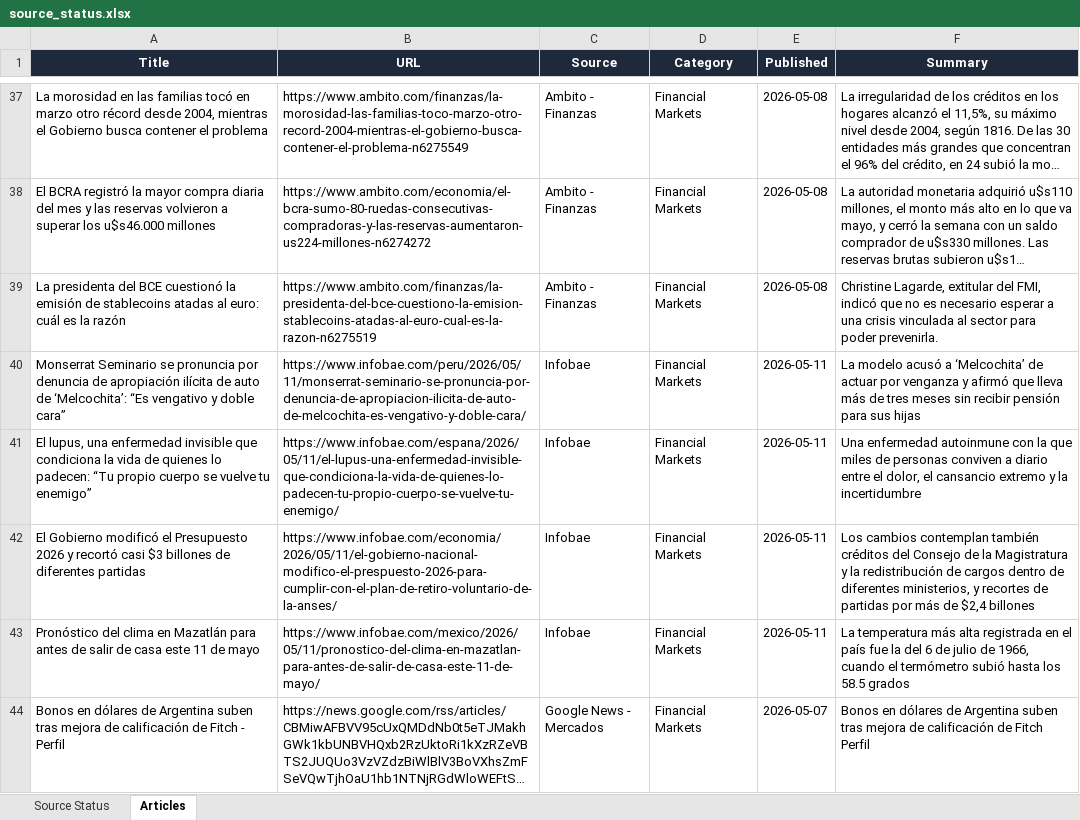
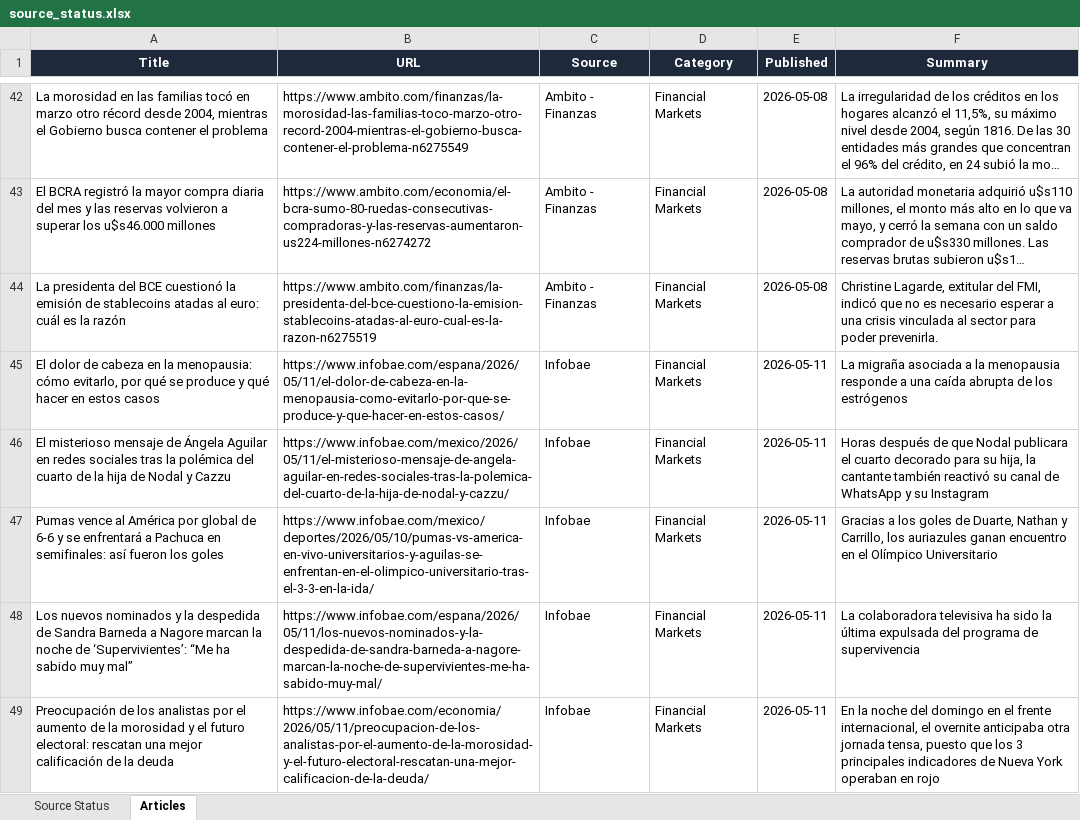
Before and after one commit to yajiewang0930-prog/argentina-newsletter, an Excel workbook: source_status.xlsx, sheet Articles, drawn as a sheet; only a part is shown, gaps mark what is left out; the shorter side is filled out with more unchanged rows; long unchanged cells end in …; values as stored, in another font and other column widths than the file's, no borders; addresses are those after the commit; the diff covers the shown part only; the diff names each change by its address in the sheet, - before the commit and + after, or states it on an @@ line.

```diff
--- a/source_status.xlsx (sheet Articles)
+++ b/source_status.xlsx (sheet Articles)
-A45 (Title): Monserrat Seminario se pronuncia por denuncia de apropiación ilícita de auto de ‘Melcochita’: “Es vengativo y doble cara”
+A45 (Title): El dolor de cabeza en la menopausia: cómo evitarlo, por qué se produce y qué hacer en estos casos
-B45 (URL): https://www.infobae.com/peru/2026/05/11/monserrat-seminario-se-pronuncia-por-denuncia-de-apropiacion-ilicita-de-auto-de-melcochita-es-vengativo-y-doble-cara/
+B45 (URL): https://www.infobae.com/espana/2026/05/11/el-dolor-de-cabeza-en-la-menopausia-como-evitarlo-por-que-se-produce-y-que-hacer-en-estos-casos/
-F45 (Summary): La modelo acusó a ‘Melcochita’ de actuar por venganza y afirmó que lleva más de tres meses sin recibir pensión para sus hijas
+F45 (Summary): La migraña asociada a la menopausia responde a una caída abrupta de los estrógenos
-A46 (Title): El lupus, una enfermedad invisible que condiciona la vida de quienes lo padecen: “Tu propio cuerpo se vuelve tu enemigo”
+A46 (Title): El misterioso mensaje de Ángela Aguilar en redes sociales tras la polémica del cuarto de la hija de Nodal y Cazzu
-B46 (URL): https://www.infobae.com/espana/2026/05/11/el-lupus-una-enfermedad-invisible-que-condiciona-la-vida-de-quienes-lo-padecen-tu-propio-cuerpo-se-vuelve-tu-enemigo/
+B46 (URL): https://www.infobae.com/mexico/2026/05/11/el-misterioso-mensaje-de-angela-aguilar-en-redes-sociales-tras-la-polemica-del-cuarto-de-la-hija-de-nodal-y-cazzu/
-F46 (Summary): Una enfermedad autoinmune con la que miles de personas conviven a diario entre el dolor, el cansancio extremo y la incertidumbre
+F46 (Summary): Horas después de que Nodal publicara el cuarto decorado para su hija, la cantante también reactivó su canal de WhatsApp y su Instagram
-A47 (Title): El Gobierno modificó el Presupuesto 2026 y recortó casi $3 billones de diferentes partidas
+A47 (Title): Pumas vence al América por global de 6-6 y se enfrentará a Pachuca en semifinales: así fueron los goles
-B47 (URL): https://www.infobae.com/economia/2026/05/11/el-gobierno-nacional-modifico-el-prespuesto-2026-para-cumplir-con-el-plan-de-retiro-voluntario-de-la-anses/
+B47 (URL): https://www.infobae.com/mexico/deportes/2026/05/10/pumas-vs-america-en-vivo-universitarios-y-aguilas-se-enfrentan-en-el-olimpico-universitario-tras-el-3-3-en-la-ida/
-F47 (Summary): Los cambios contemplan también créditos del Consejo de la Magistratura y la redistribución de cargos dentro de diferentes ministerios, y recortes de partidas por más de $2,4 billones
+F47 (Summary): Gracias a los goles de Duarte, Nathan y Carrillo, los auriazules ganan encuentro en el Olímpico Universitario
+row 48: Los nuevos nominados y la despedida de Sandra Barneda a Nagore marcan la noche de ‘Supervivientes’: “Me ha sabido muy mal” | https://www.infobae.com/espana/2026/05/11/los-nuevos-nominados-y-la-despedida-de-sandra-barneda-a-nagore-marcan-la-noche-de-supervivientes-me-ha-sabido-muy-mal/ | Infobae | Financial Markets | 2026-05-11 | La colaboradora televisiva ha sido la última expulsada del programa de supervivencia
-A49 (Title): Pronóstico del clima en Mazatlán para antes de salir de casa este 11 de mayo
+A49 (Title): Preocupación de los analistas por el aumento de la morosidad y el futuro electoral: rescatan una mejor calificación de la deuda
-B49 (URL): https://www.infobae.com/mexico/2026/05/11/pronostico-del-clima-en-mazatlan-para-antes-de-salir-de-casa-este-11-de-mayo/
+B49 (URL): https://www.infobae.com/economia/2026/05/11/preocupacion-de-los-analistas-por-el-aumento-de-la-morosidad-y-el-futuro-electoral-rescatan-una-mejor-calificacion-de-la-deuda/
-F49 (Summary): La temperatura más alta registrada en el país fue la del 6 de julio de 1966, cuando el termómetro subió hasta los 58.5 grados
+F49 (Summary): En la noche del domingo en el frente internacional, el overnite anticipaba otra jornada tensa, puesto que los 3 principales indicadores de Nueva York operaban en rojo
```
Also changed, not shown: 8 added rows and 5 removed rows elsewhere in this sheet, 1 other file.
